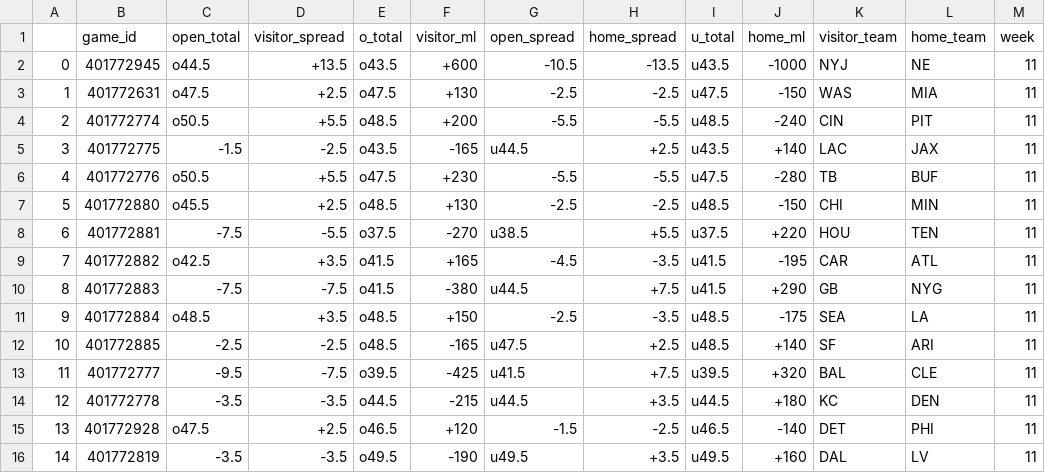
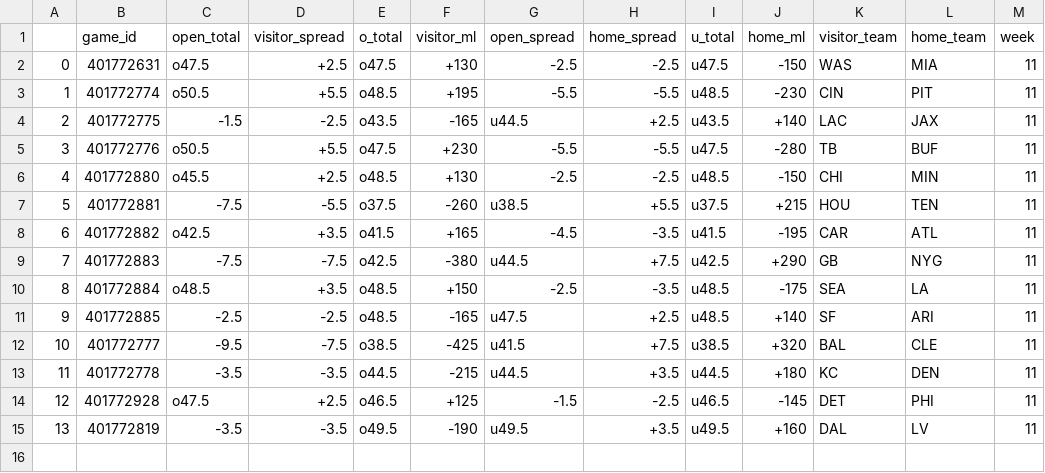
Before and after one commit to dennistye/nfl_model, a CSV file: csv_folder/odds.csv, drawn as a sheet; removed rows and columns are numbered as before the commit, all else as after; the diff names each change by its address in the sheet, - before the commit and + after, or states it on an @@ line.

```diff
--- a/csv_folder/odds.csv
+++ b/csv_folder/odds.csv
-row 2: 0 | 401772945 | o44.5 | +13.5 | o43.5 | +600 | -10.5 | -13.5 | u43.5 | -1000 | NYJ | NE | 11
@@ column A renumbered from row 2 down @@
-F3 (visitor_ml): +200
+F3 (visitor_ml): +195
-J3 (home_ml): -240
+J3 (home_ml): -230
-F7 (visitor_ml): -270
+F7 (visitor_ml): -260
-J7 (home_ml): +220
+J7 (home_ml): +215
-E9 (o_total): o41.5
+E9 (o_total): o42.5
-I9 (u_total): u41.5
+I9 (u_total): u42.5
-E12 (o_total): o39.5
+E12 (o_total): o38.5
-I12 (u_total): u39.5
+I12 (u_total): u38.5
-F14 (visitor_ml): +120
+F14 (visitor_ml): +125
-J14 (home_ml): -140
+J14 (home_ml): -145
```
Also changed, not shown: csv_folder/complete_weights.csv, 3 other files.
